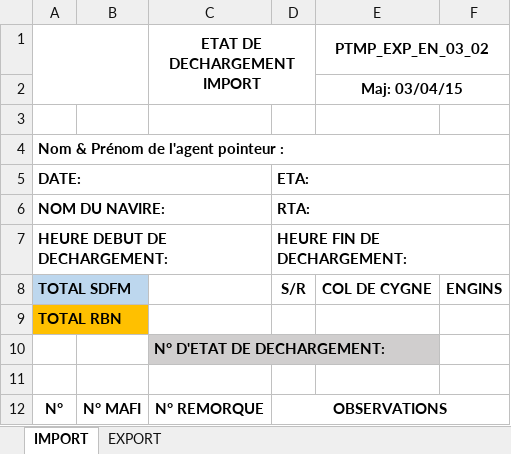
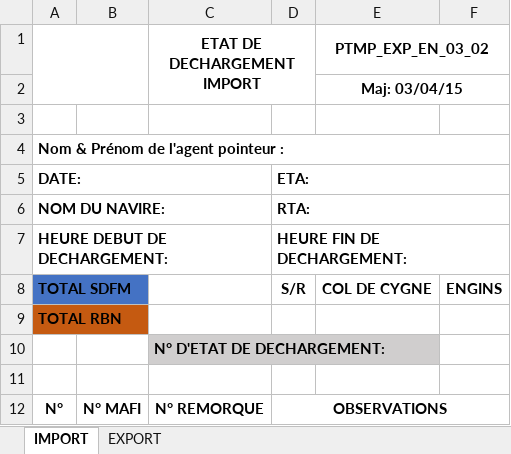
Before and after one commit to elbachirchairi/Excel-version-10.09.23, an Excel workbook: src/doc/roro1.xlsx, sheet IMPORT, drawn as a sheet; values as stored, in another font and other column widths than the file's, no borders; charts and pictures and conditional formats not drawn; the diff names each change by its address in the sheet, - before the commit and + after, or states it on an @@ line.

```diff
--- a/src/doc/roro1.xlsx (sheet IMPORT)
+++ b/src/doc/roro1.xlsx (sheet IMPORT)
-A8:B8 fill: #BDD7EE
+A8:B8 fill: #4472C4
-A9:B9 fill: #FFC000
+A9:B9 fill: #C55A11
```
Also changed, not shown: sheet EXPORT.
